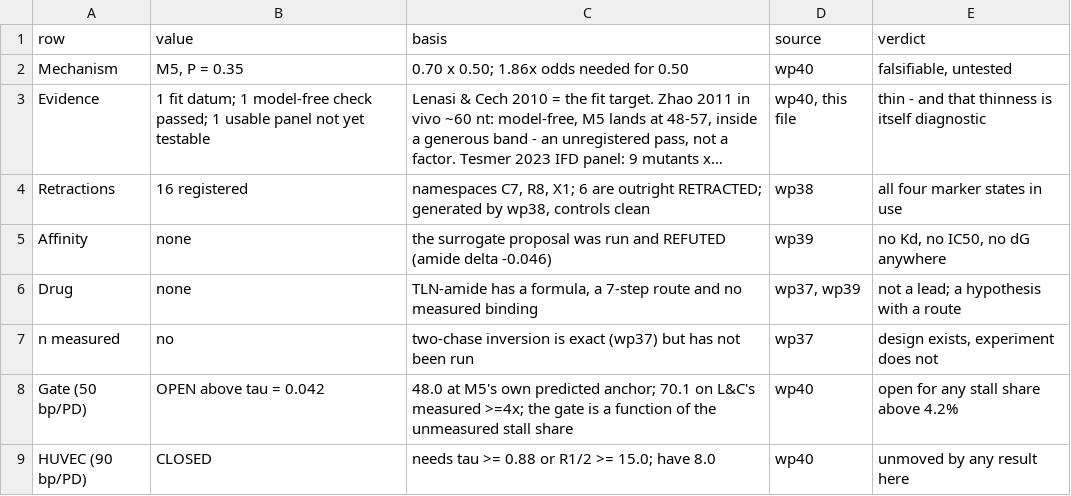
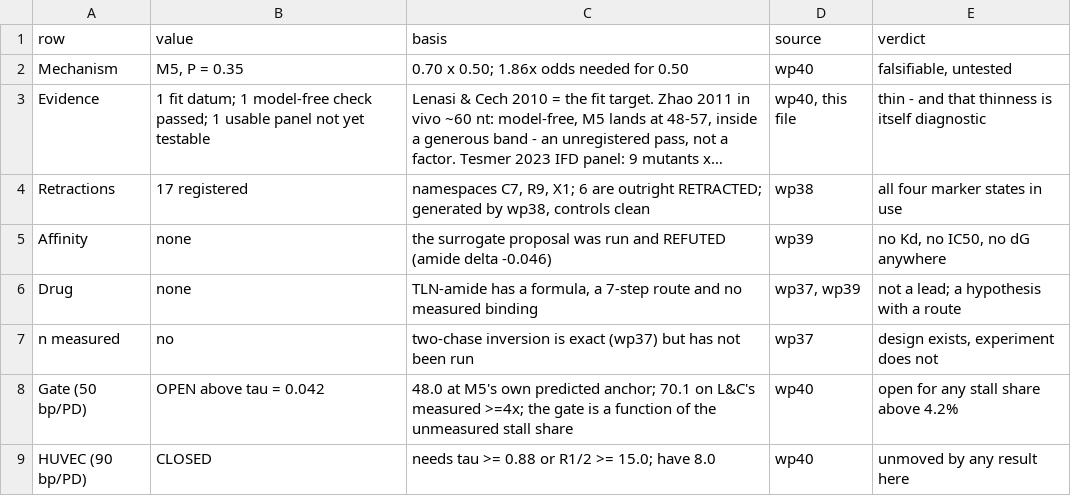
Before and after one commit to Mr-Nobody-Anonymous/telomerase-allosteric-switch, a CSV file: results/solve/status_ledger.csv, drawn as a sheet; long unchanged cells end in …; the diff names each change by its address in the sheet, - before the commit and + after, or states it on an @@ line.

```diff
--- a/results/solve/status_ledger.csv
+++ b/results/solve/status_ledger.csv
-B4 (value): 16 registered
+B4 (value): 17 registered
-C4 (basis): namespaces C7, R8, X1; 6…
+C4 (basis): namespaces C7, R9, X1; 6…
```
Also changed, not shown: results/solve/retractions.csv, 10 other files.
